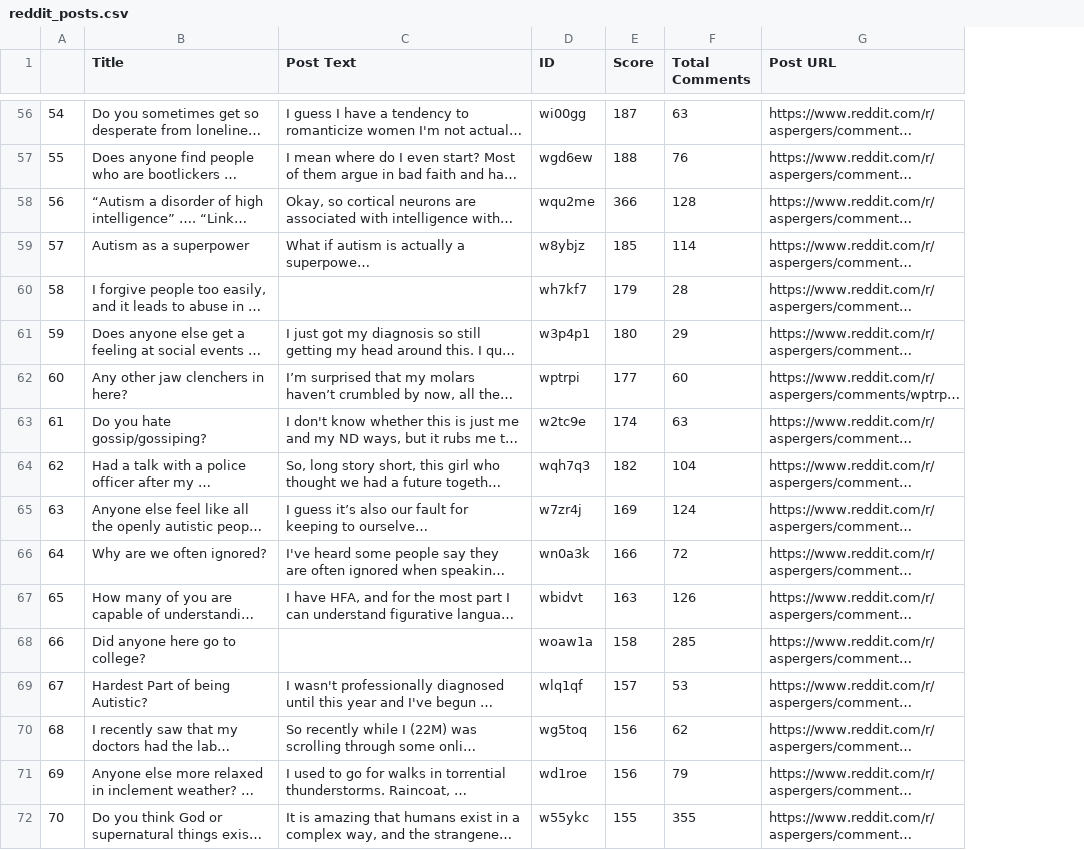
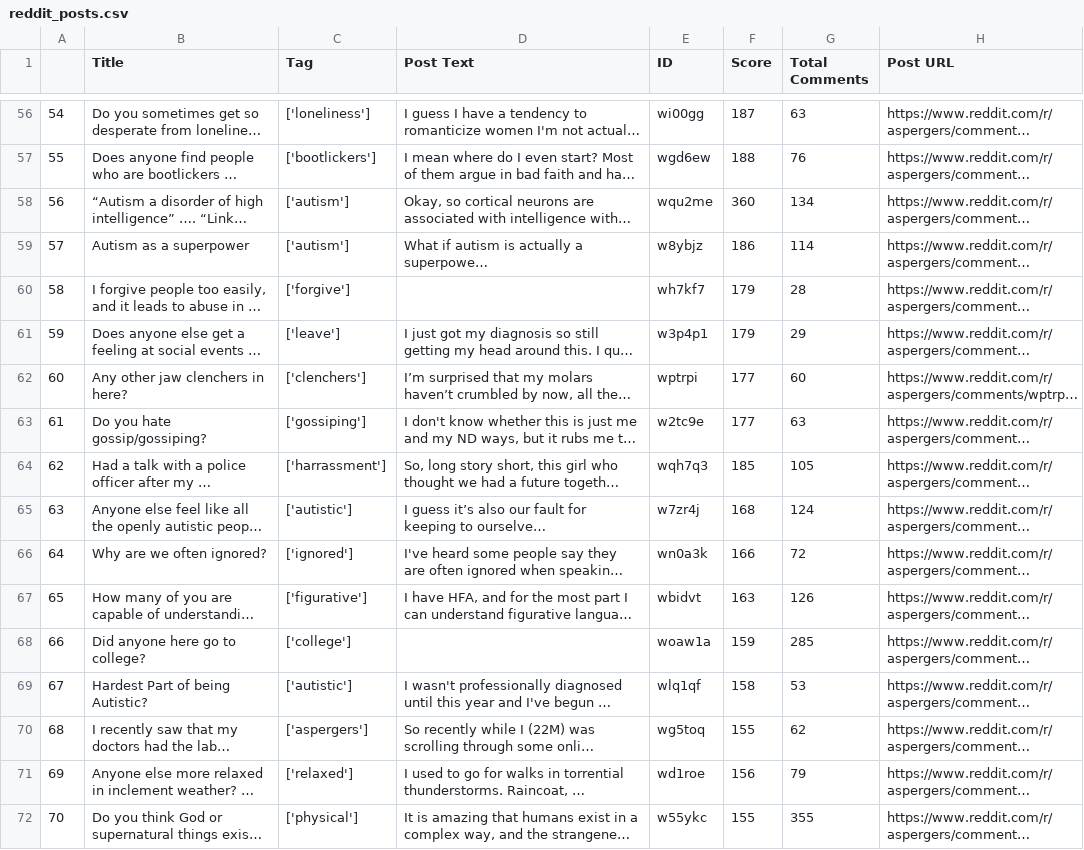
Before and after one commit to wonmor/Talk-To-A-Subreddit, a CSV file: server/datasets/reddit_posts.csv, drawn as a sheet; only a part is shown, gaps mark what is left out; long unchanged cells end in …; addresses are those after the commit; the diff covers the shown part only; the diff names each change by its address in the sheet, - before the commit and + after, or states it on an @@ line.

```diff
--- a/server/datasets/reddit_posts.csv
+++ b/server/datasets/reddit_posts.csv
+column C (Tag), rows 56-72: ['loneliness'] | ['bootlickers'] | ['autism'] | ['autism'] | ['forgive'] | ['leave'] | ['clenchers'] | ['gossiping'] | ['harrassment'] | ['autistic'] | ['ignored'] | ['figurative'] | ['college'] | ['autistic'] | ['aspergers'] | ['relaxed'] | ['physical']
-F58 (Score): 366
+F58 (Score): 360
-G58 (Total Comments): 128
+G58 (Total Comments): 134
-F59 (Score): 185
+F59 (Score): 186
-F61 (Score): 180
+F61 (Score): 179
-F63 (Score): 174
+F63 (Score): 177
-F64 (Score): 182
+F64 (Score): 185
-G64 (Total Comments): 104
+G64 (Total Comments): 105
-F65 (Score): 169
+F65 (Score): 168
-F68 (Score): 158
+F68 (Score): 159
-F69 (Score): 157
+F69 (Score): 158
-F70 (Score): 156
+F70 (Score): 155
```
Also changed, not shown: 73 edited cells elsewhere in this file, 2 other files.
